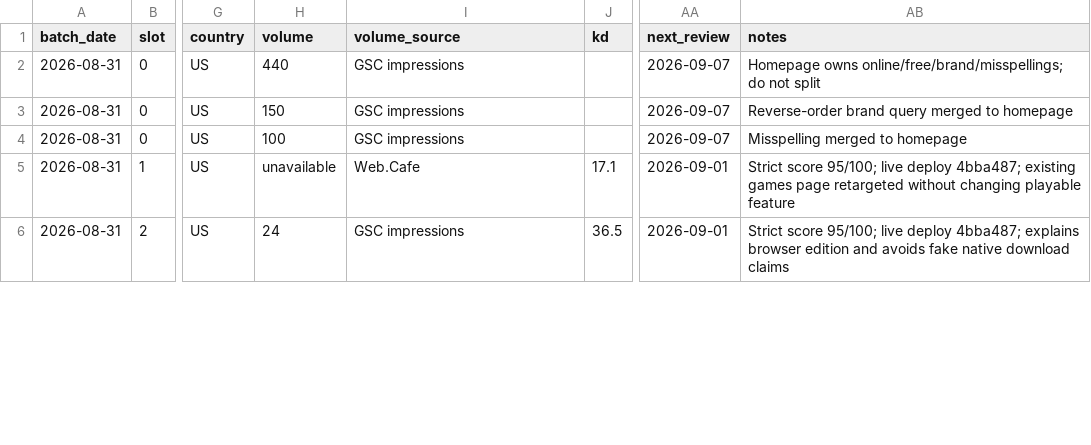
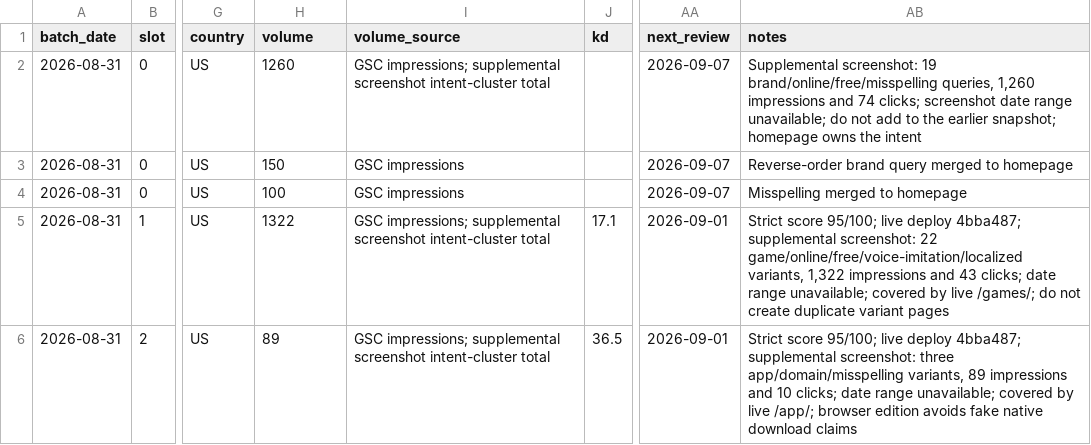
Before and after one commit to lisheng3698-design/thechoicervoicer-me, a CSV file: docs/keyword-pool.csv, drawn as a sheet; only a part is shown, gaps mark what is left out; the diff covers the shown part only; the diff names each change by its address in the sheet, - before the commit and + after, or states it on an @@ line.

```diff
--- a/docs/keyword-pool.csv
+++ b/docs/keyword-pool.csv
-H2 (volume): 440
+H2 (volume): 1260
-I2 (volume_source): GSC impressions
+I2 (volume_source): GSC impressions; supplemental screenshot intent-cluster total
-AB2 (notes): Homepage owns online/free/brand/misspellings; do not split
+AB2 (notes): Supplemental screenshot: 19 brand/online/free/misspelling queries, 1,260 impressions and 74 clicks; screenshot date range unavailable; do not add to the earlier snapshot; homepage owns the intent
-H5 (volume): unavailable
+H5 (volume): 1322
-I5 (volume_source): Web.Cafe
+I5 (volume_source): GSC impressions; supplemental screenshot intent-cluster total
-AB5 (notes): …deploy 4bba487; existing games page retargeted without changing playable feature
+AB5 (notes): …deploy 4bba487; supplemental screenshot: 22 game/online/free/voice-imitation/localized variants, 1,322 impressions and 43 clicks; date range unavailable; covered by live /games/; do not create duplicate variant pages
-H6 (volume): 24
+H6 (volume): 89
-I6 (volume_source): GSC impressions
+I6 (volume_source): GSC impressions; supplemental screenshot intent-cluster total
-AB6 (notes): …deploy 4bba487; explains browser edition and avoids fake…
+AB6 (notes): …deploy 4bba487; supplemental screenshot: three app/domain/misspelling variants, 89 impressions and 10 clicks; date range unavailable; covered by live /app/; browser edition avoids fake…
```
Also changed, not shown: 6 added rows and 29 edited cells elsewhere in this file, 19 other files.
